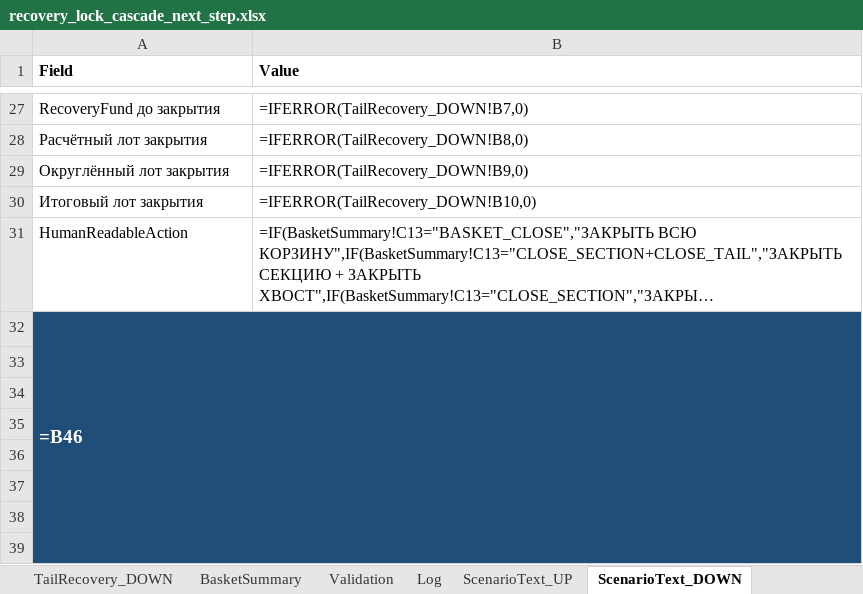
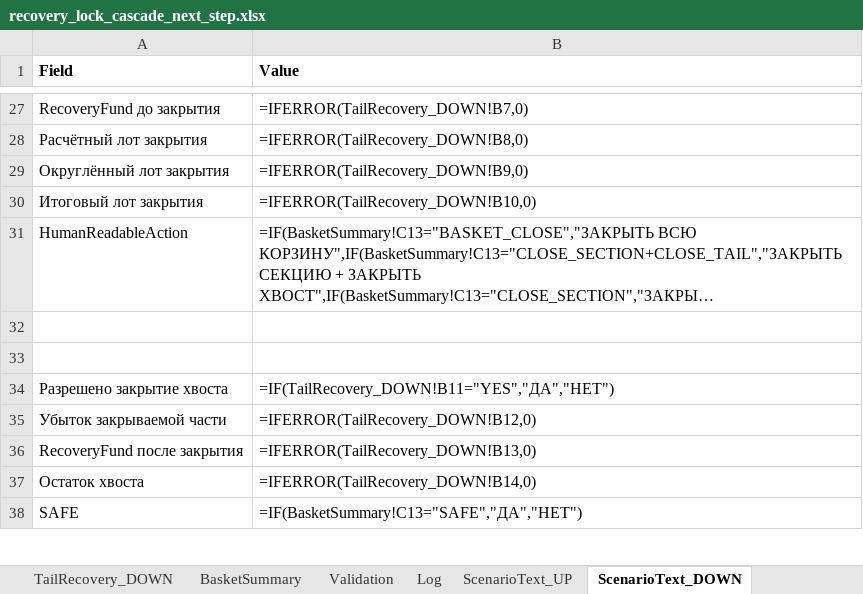
Before and after one commit to ic8812825-maker/chatgpt.com-codex, an Excel workbook: recovery_lock_cascade_next_step/recovery_lock_cascade_next_step.xlsx, sheet ScenarioText_DOWN, drawn as a sheet; only a part is shown, gaps mark what is left out; long unchanged cells end in …; values as stored, in another font and other column widths than the file's, no borders; formulas without a stored value are shown as written; removed rows and columns are numbered as before the commit, all else as after; the diff covers the shown part only; the diff names each change by its address in the sheet, - before the commit and + after, or states it on an @@ line.

Commit message:
Fix ScenarioText SAFE cells by moving merged recommendation block

```diff
--- a/recovery_lock_cascade_next_step/recovery_lock_cascade_next_step.xlsx (sheet ScenarioText_DOWN)
+++ b/recovery_lock_cascade_next_step/recovery_lock_cascade_next_step.xlsx (sheet ScenarioText_DOWN)
-row 32: =B46
-row 34: (empty)
+row 34: Разрешено закрытие хвоста | =IF(TailRecovery_DOWN!B11="YES","ДА","НЕТ")
-row 35: (empty)
+row 35: Убыток закрываемой части | =IFERROR(TailRecovery_DOWN!B12,0)
-row 36: (empty)
+row 36: RecoveryFund после закрытия | =IFERROR(TailRecovery_DOWN!B13,0)
-row 37: (empty)
+row 37: Остаток хвоста | =IFERROR(TailRecovery_DOWN!B14,0)
-row 38: (empty)
+row 38: SAFE | =IF(BasketSummary!C13="SAFE","ДА","НЕТ")
```
Also changed, not shown: 6 removed rows, 1 edited cell, cell formats and merged cells elsewhere in this sheet, sheet ScenarioText_UP, recovery_lock_cascade_next_step/recovery_lock_cascade_next_step_ru.xlsx, 1 other file.
